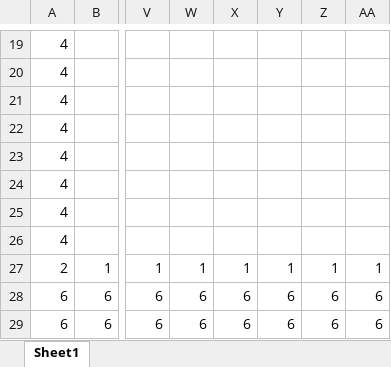
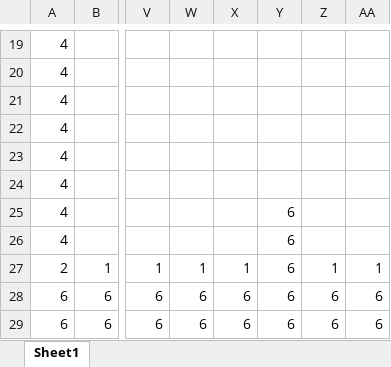
Before and after one commit to shingo2005030270820050302708-afk/GameProductionPractice1, an Excel workbook: チーム制作/Book1.xlsm, sheet Sheet1, drawn as a sheet; only a part is shown, gaps mark what is left out; values as stored, in another font and other column widths than the file's, no borders; the diff names each change by its address in the sheet, - before the commit and + after, or states it on an @@ line.

```diff
--- a/チーム制作/Book1.xlsm (sheet Sheet1)
+++ b/チーム制作/Book1.xlsm (sheet Sheet1)
-Y25:Y26: (empty)
+Y25:Y26: 6
-Y27: 1
+Y27: 6
```
Also changed, not shown: 19 other files.
